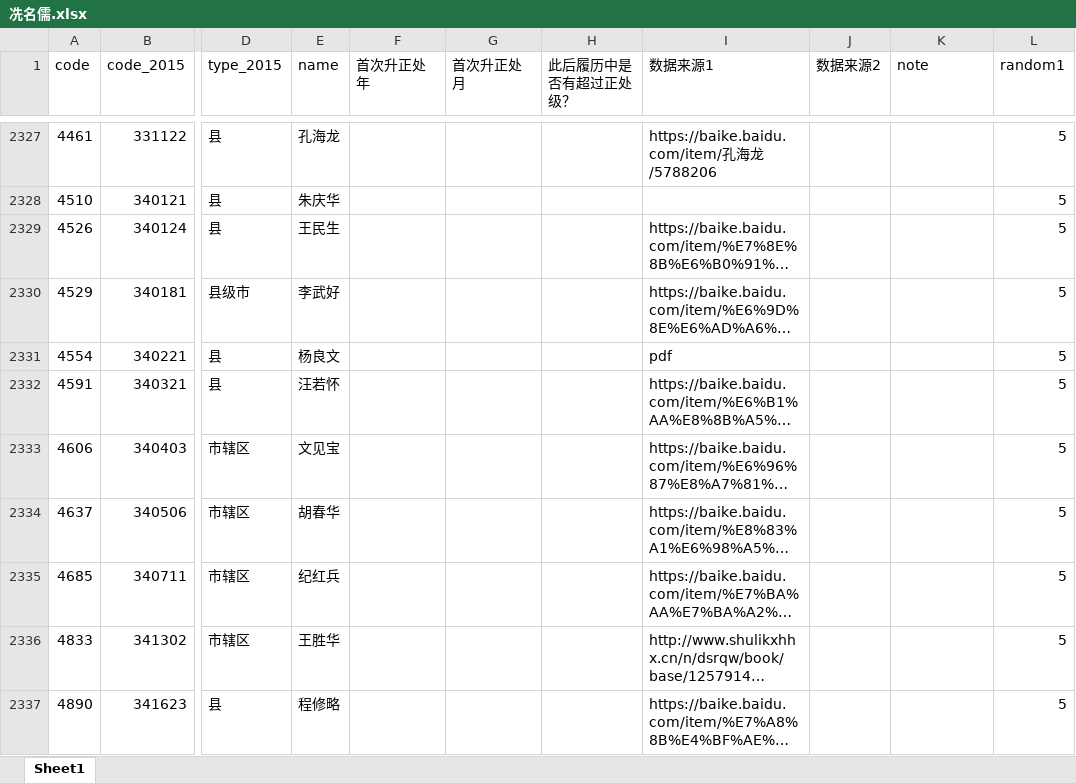
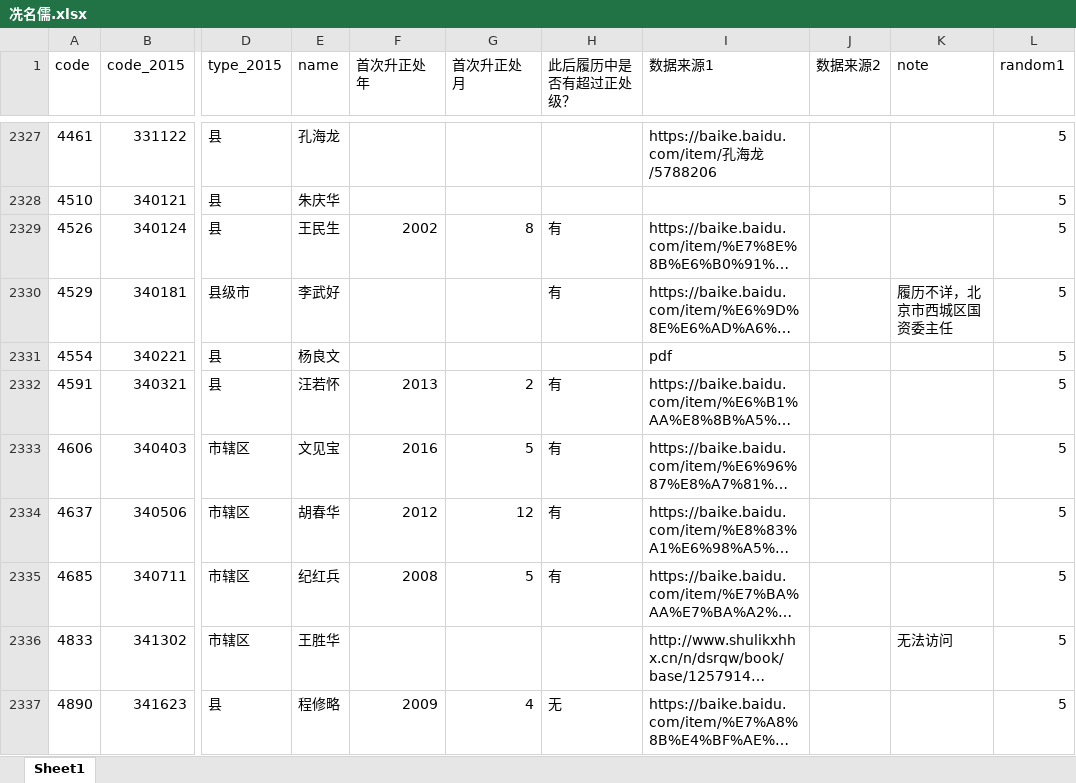
Before and after one commit to walker51758/Research_Assistance, an Excel workbook: 冼名儒.xlsx, sheet Sheet1, drawn as a sheet; only a part is shown, gaps mark what is left out; long unchanged cells end in …; values as stored, in another font and other column widths than the file's, no cell formats; the diff covers the shown part only; the diff names each change by its address in the sheet, - before the commit and + after, or states it on an @@ line.

Commit message:
2329

```diff
--- a/冼名儒.xlsx (sheet Sheet1)
+++ b/冼名儒.xlsx (sheet Sheet1)
-F2329 (首次升正处年): (empty)
+F2329 (首次升正处年): 2002
-G2329 (首次升正处月): (empty)
+G2329 (首次升正处月): 8
-H2329:H2330 (此后履历中是否有超过正处级？): (empty)
+H2329:H2330 (此后履历中是否有超过正处级？): 有
-K2330 (note): (empty)
+K2330 (note): 履历不详，北京市西城区国资委主任
-F2332 (首次升正处年): (empty)
+F2332 (首次升正处年): 2013
-G2332 (首次升正处月): (empty)
+G2332 (首次升正处月): 2
-H2332:H2335 (此后履历中是否有超过正处级？): (empty)
+H2332:H2335 (此后履历中是否有超过正处级？): 有
-F2333 (首次升正处年): (empty)
+F2333 (首次升正处年): 2016
-G2333 (首次升正处月): (empty)
+G2333 (首次升正处月): 5
-F2334 (首次升正处年): (empty)
+F2334 (首次升正处年): 2012
-G2334 (首次升正处月): (empty)
+G2334 (首次升正处月): 12
-F2335 (首次升正处年): (empty)
+F2335 (首次升正处年): 2008
-G2335 (首次升正处月): (empty)
+G2335 (首次升正处月): 5
-K2336 (note): (empty)
+K2336 (note): 无法访问
-F2337 (首次升正处年): (empty)
+F2337 (首次升正处年): 2009
-G2337 (首次升正处月): (empty)
+G2337 (首次升正处月): 4
-H2337 (此后履历中是否有超过正处级？): (empty)
+H2337 (此后履历中是否有超过正处级？): 无
```
Also changed, not shown: 199 edited cells elsewhere in this sheet, cell formats.
